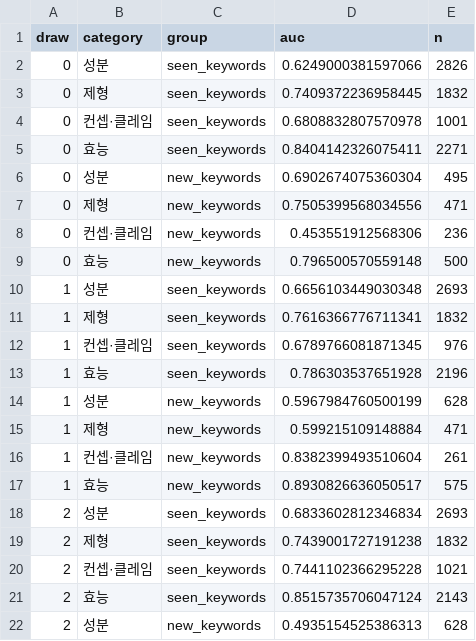
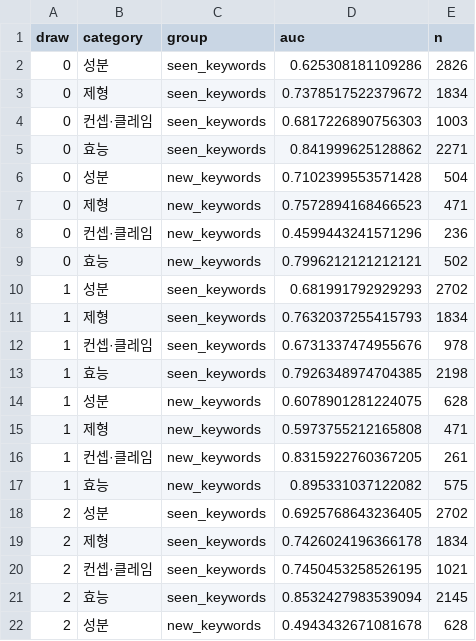
Before and after one commit to hyunj11/thesis, a CSV file: keyword_holdout_draws.csv, drawn as a sheet; only a part is shown; the diff covers the shown part only.

```diff
--- a/keyword_holdout_draws.csv
+++ b/keyword_holdout_draws.csv
@@ -1,22 +1,22 @@
 draw,category,group,auc,n
-0,성분,seen_keywords,0.6249000381597066,2826
-0,제형,seen_keywords,0.7409372236958445,1832
-0,컨셉·클레임,seen_keywords,0.6808832807570978,1001
-0,효능,seen_keywords,0.8404142326075411,2271
-0,성분,new_keywords,0.6902674075360304,495
-0,제형,new_keywords,0.7505399568034556,471
-0,컨셉·클레임,new_keywords,0.453551912568306,236
-0,효능,new_keywords,0.796500570559148,500
-1,성분,seen_keywords,0.6656103449030348,2693
-1,제형,seen_keywords,0.7616366776711341,1832
-1,컨셉·클레임,seen_keywords,0.6789766081871345,976
-1,효능,seen_keywords,0.786303537651928,2196
-1,성분,new_keywords,0.5967984760500199,628
-1,제형,new_keywords,0.599215109148884,471
-1,컨셉·클레임,new_keywords,0.8382399493510604,261
-1,효능,new_keywords,0.8930826636050517,575
-2,성분,seen_keywords,0.6833602812346834,2693
-2,제형,seen_keywords,0.7439001727191238,1832
-2,컨셉·클레임,seen_keywords,0.7441102366295228,1021
-2,효능,seen_keywords,0.8515735706047124,2143
-2,성분,new_keywords,0.4935154525386313,628
+0,성분,seen_keywords,0.625308181109286,2826
+0,제형,seen_keywords,0.7378517522379672,1834
+0,컨셉·클레임,seen_keywords,0.6817226890756303,1003
+0,효능,seen_keywords,0.841999625128862,2271
+0,성분,new_keywords,0.7102399553571428,504
+0,제형,new_keywords,0.7572894168466523,471
+0,컨셉·클레임,new_keywords,0.4599443241571296,236
+0,효능,new_keywords,0.7996212121212121,502
+1,성분,seen_keywords,0.681991792929293,2702
+1,제형,seen_keywords,0.7632037255415793,1834
+1,컨셉·클레임,seen_keywords,0.6731337474955676,978
+1,효능,seen_keywords,0.7926348974704385,2198
+1,성분,new_keywords,0.6078901281224075,628
+1,제형,new_keywords,0.5973755212165808,471
+1,컨셉·클레임,new_keywords,0.8315922760367205,261
+1,효능,new_keywords,0.895331037122082,575
+2,성분,seen_keywords,0.6925768643236405,2702
+2,제형,seen_keywords,0.7426024196366178,1834
+2,컨셉·클레임,seen_keywords,0.7450453258526195,1021
+2,효능,seen_keywords,0.8532427983539094,2145
+2,성분,new_keywords,0.4943432671081678,628
```
Also changed, not shown: 87 edited cells elsewhere in this file, iqr_multiplier_auc.csv, logistic_regression_results.csv, 22 other files.
